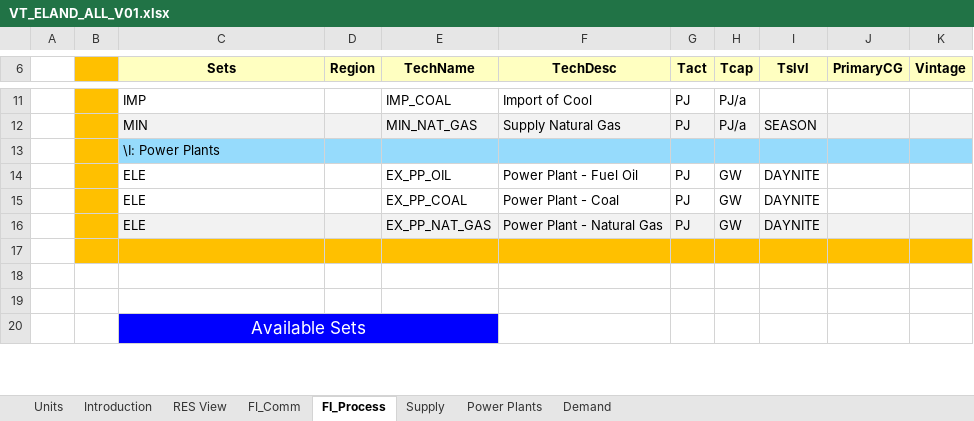
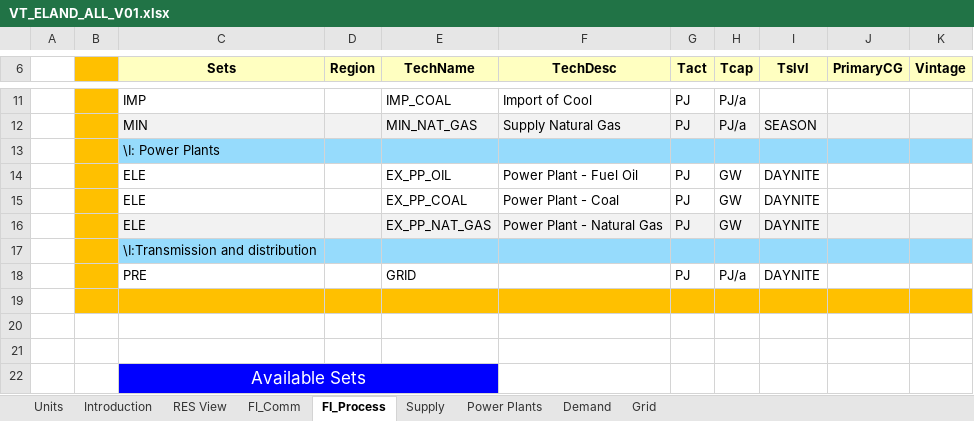
Before and after one commit to BFligier/Bfligier, an Excel workbook: VT_ELAND_ALL_V01.xlsx, sheet FI_Process, drawn as a sheet; only a part is shown, gaps mark what is left out; values as stored, in another font and other column widths than the file's, no borders; the diff names each change by its address in the sheet, - before the commit and + after, or states it on an @@ line.

```diff
--- a/VT_ELAND_ALL_V01.xlsx (sheet FI_Process)
+++ b/VT_ELAND_ALL_V01.xlsx (sheet FI_Process)
+sheet tab: Grid
+row 17:  |  | \I:Transmission and distribution
+row 18:  |  | PRE |  | GRID |  | PJ | PJ/a | DAYNITE
```
Also changed, not shown: charts or pictures.
